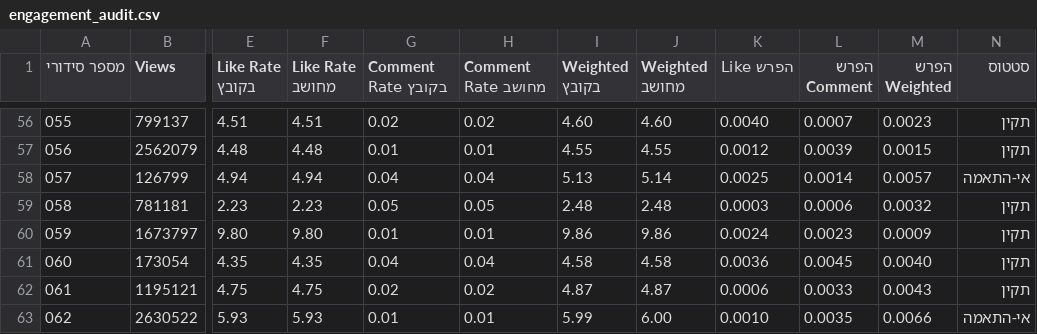
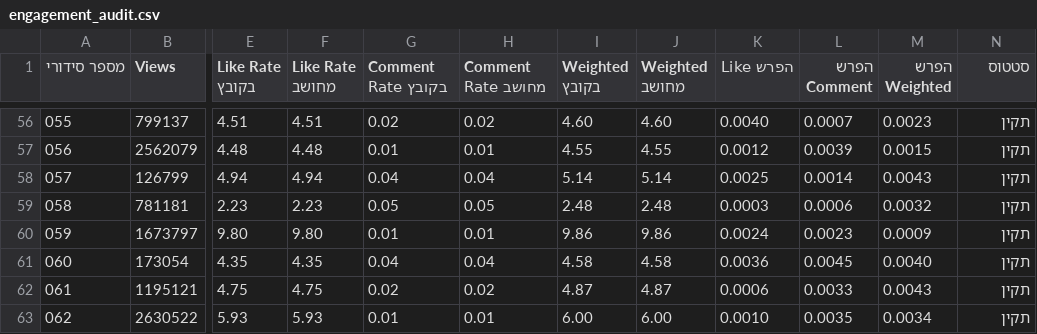
Before and after one commit to barakliver/danipro, a CSV file: engagement_audit.csv, drawn as a sheet; only a part is shown, gaps mark what is left out; the diff covers the shown part only; the diff names each change by its address in the sheet, - before the commit and + after, or states it on an @@ line.

```diff
--- a/engagement_audit.csv
+++ b/engagement_audit.csv
-I58 (Weighted בקובץ): 5.13
+I58 (Weighted בקובץ): 5.14
-M58 (הפרש Weighted): 0.0057
+M58 (הפרש Weighted): 0.0043
-N58 (סטטוס): אי-התאמה
+N58 (סטטוס): תקין
-I63 (Weighted בקובץ): 5.99
+I63 (Weighted בקובץ): 6.00
-M63 (הפרש Weighted): 0.0066
+M63 (הפרש Weighted): 0.0034
-N63 (סטטוס): אי-התאמה
+N63 (סטטוס): תקין
```
Also changed, not shown: 21 edited cells elsewhere in this file, research_database.csv.
